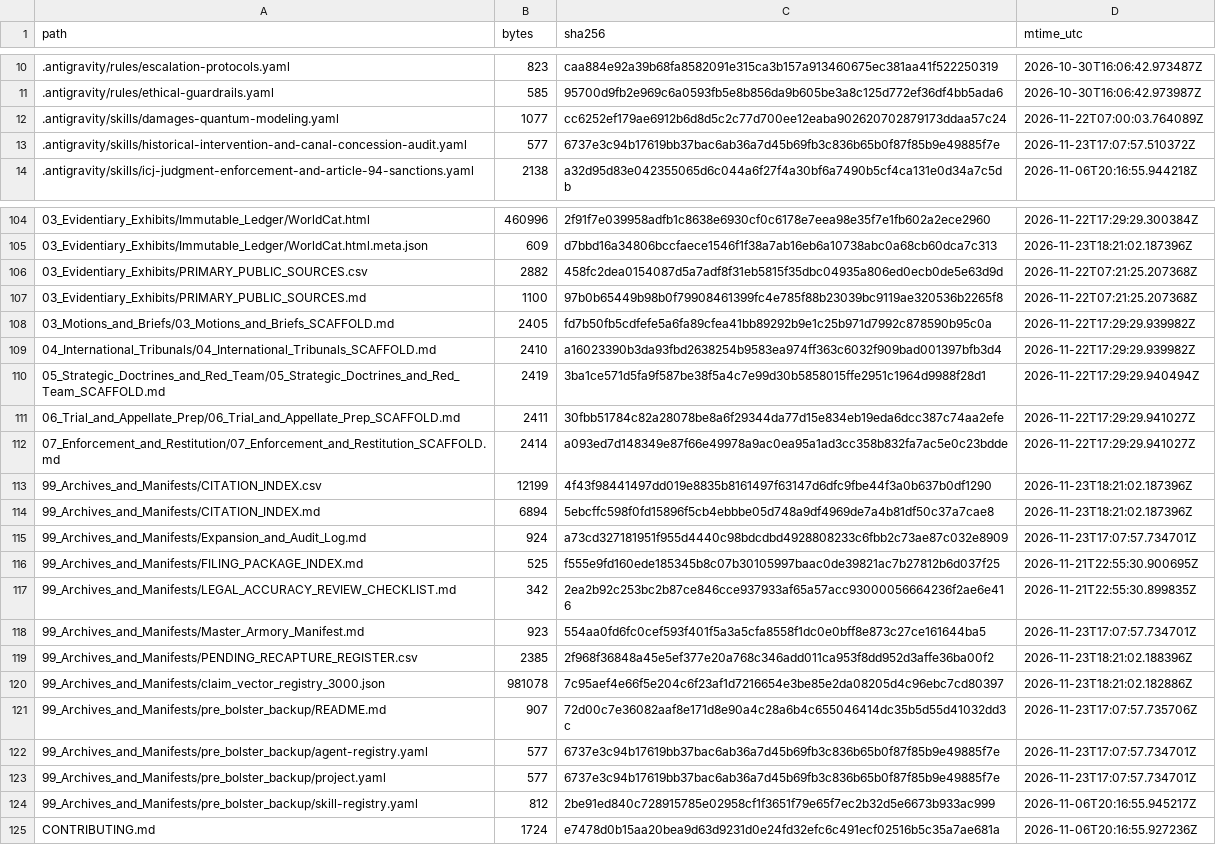
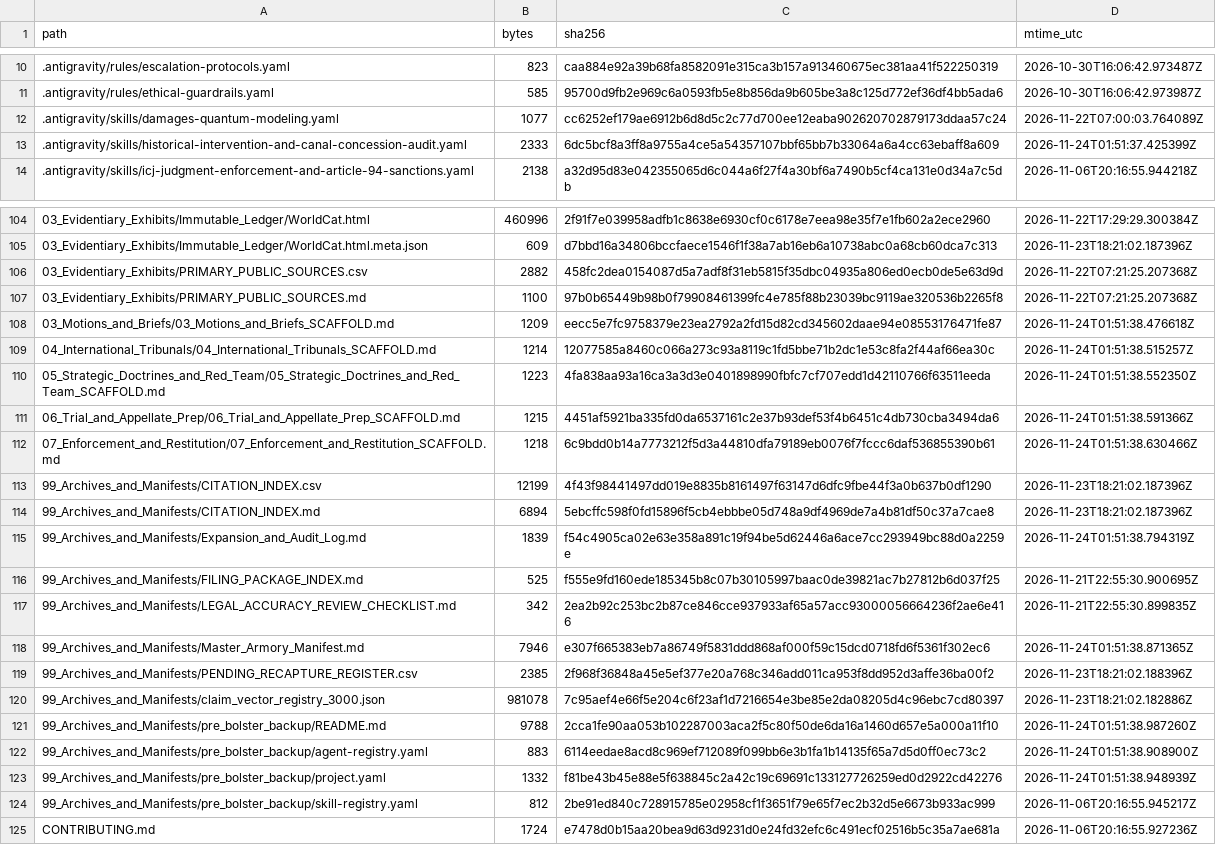
Before and after one commit to GlobalRestitutionAlliance/turtle-island-us-ut-skull-valley-band-of-goshute-indians-of--master-litigation, a CSV file: 99_Archives_and_Manifests/MANIFEST_SHA256.csv, drawn as a sheet; only a part is shown, gaps mark what is left out; the diff covers the shown part only.

Commit message:
REVERTED DUE TO UNPROMPTED MASS J3WFICATED DATA CORRUPTION BY COMPROMISED BIASED LLM/ARTIFICIAL INTELLIGENCE MODELS

```diff
--- a/99_Archives_and_Manifests/MANIFEST_SHA256.csv
+++ b/99_Archives_and_Manifests/MANIFEST_SHA256.csv
@@ -12,3 +12,3 @@ path,bytes,sha256,mtime_utc
 .antigravity/skills/damages-quantum-modeling.yaml,1077,cc6252ef179ae6912b6d8d5c2c77d700ee12eaba902620702879173ddaa57c24,2026-11-22T07:00:03.764089Z
-.antigravity/skills/historical-intervention-and-canal-concession-audit.yaml,577,6737e3c94b17619bb37bac6ab36a7d45b69fb3c836b65b0f87f85b9e49885f7e,2026-11-23T17:07:57.510372Z
+.antigravity/skills/historical-intervention-and-canal-concession-audit.yaml,2333,6dc5bcf8a3ff8a9755a4ce5a54357107bbf65bb7b33064a6a4cc63ebaff8a609,2026-11-24T01:51:37.425399Z
 .antigravity/skills/icj-judgment-enforcement-and-article-94-sanctions.yaml,2138,a32d95d83e042355065d6c044a6f27f4a30bf6a7490b5cf4ca131e0d34a7c5db,2026-11-06T20:16:55.944218Z
@@ -107,18 +107,18 @@ path,bytes,sha256,mtime_utc
 03_Evidentiary_Exhibits/PRIMARY_PUBLIC_SOURCES.md,1100,97b0b65449b98b0f79908461399fc4e785f88b23039bc9119ae320536b2265f8,2026-11-22T07:21:25.207368Z
-03_Motions_and_Briefs/03_Motions_and_Briefs_SCAFFOLD.md,2405,fd7b50fb5cdfefe5a6fa89cfea41bb89292b9e1c25b971d7992c878590b95c0a,2026-11-22T17:29:29.939982Z
-04_International_Tribunals/04_International_Tribunals_SCAFFOLD.md,2410,a16023390b3da93fbd2638254b9583ea974ff363c6032f909bad001397bfb3d4,2026-11-22T17:29:29.939982Z
-05_Strategic_Doctrines_and_Red_Team/05_Strategic_Doctrines_and_Red_Team_SCAFFOLD.md,2419,3ba1ce571d5fa9f587be38f5a4c7e99d30b5858015ffe2951c1964d9988f28d1,2026-11-22T17:29:29.940494Z
-06_Trial_and_Appellate_Prep/06_Trial_and_Appellate_Prep_SCAFFOLD.md,2411,30fbb51784c82a28078be8a6f29344da77d15e834eb19eda6dcc387c74aa2efe,2026-11-22T17:29:29.941027Z
-07_Enforcement_and_Restitution/07_Enforcement_and_Restitution_SCAFFOLD.md,2414,a093ed7d148349e87f66e49978a9ac0ea95a1ad3cc358b832fa7ac5e0c23bdde,2026-11-22T17:29:29.941027Z
+03_Motions_and_Briefs/03_Motions_and_Briefs_SCAFFOLD.md,1209,eecc5e7fc9758379e23ea2792a2fd15d82cd345602daae94e08553176471fe87,2026-11-24T01:51:38.476618Z
+04_International_Tribunals/04_International_Tribunals_SCAFFOLD.md,1214,12077585a8460c066a273c93a8119c1fd5bbe71b2dc1e53c8fa2f44af66ea30c,2026-11-24T01:51:38.515257Z
+05_Strategic_Doctrines_and_Red_Team/05_Strategic_Doctrines_and_Red_Team_SCAFFOLD.md,1223,4fa838aa93a16ca3a3d3e0401898990fbfc7cf707edd1d42110766f63511eeda,2026-11-24T01:51:38.552350Z
+06_Trial_and_Appellate_Prep/06_Trial_and_Appellate_Prep_SCAFFOLD.md,1215,4451af5921ba335fd0da6537161c2e37b93def53f4b6451c4db730cba3494da6,2026-11-24T01:51:38.591366Z
+07_Enforcement_and_Restitution/07_Enforcement_and_Restitution_SCAFFOLD.md,1218,6c9bdd0b14a7773212f5d3a44810dfa79189eb0076f7fccc6daf536855390b61,2026-11-24T01:51:38.630466Z
 99_Archives_and_Manifests/CITATION_INDEX.csv,12199,4f43f98441497dd019e8835b8161497f63147d6dfc9fbe44f3a0b637b0df1290,2026-11-23T18:21:02.187396Z
 99_Archives_and_Manifests/CITATION_INDEX.md,6894,5ebcffc598f0fd15896f5cb4ebbbe05d748a9df4969de7a4b81df50c37a7cae8,2026-11-23T18:21:02.187396Z
-99_Archives_and_Manifests/Expansion_and_Audit_Log.md,924,a73cd327181951f955d4440c98bdcdbd4928808233c6fbb2c73ae87c032e8909,2026-11-23T17:07:57.734701Z
+99_Archives_and_Manifests/Expansion_and_Audit_Log.md,1839,f54c4905ca02e63e358a891c19f94be5d62446a6ace7cc293949bc88d0a2259e,2026-11-24T01:51:38.794319Z
 99_Archives_and_Manifests/FILING_PACKAGE_INDEX.md,525,f555e9fd160ede185345b8c07b30105997baac0de39821ac7b27812b6d037f25,2026-11-21T22:55:30.900695Z
 99_Archives_and_Manifests/LEGAL_ACCURACY_REVIEW_CHECKLIST.md,342,2ea2b92c253bc2b87ce846cce937933af65a57acc93000056664236f2ae6e416,2026-11-21T22:55:30.899835Z
-99_Archives_and_Manifests/Master_Armory_Manifest.md,923,554aa0fd6fc0cef593f401f5a3a5cfa8558f1dc0e0bff8e873c27ce161644ba5,2026-11-23T17:07:57.734701Z
+99_Archives_and_Manifests/Master_Armory_Manifest.md,7946,e307f665383eb7a86749f5831ddd868af000f59c15dcd0718fd6f5361f302ec6,2026-11-24T01:51:38.871365Z
 99_Archives_and_Manifests/PENDING_RECAPTURE_REGISTER.csv,2385,2f968f36848a45e5ef377e20a768c346add011ca953f8dd952d3affe36ba00f2,2026-11-23T18:21:02.188396Z
 99_Archives_and_Manifests/claim_vector_registry_3000.json,981078,7c95aef4e66f5e204c6f23af1d7216654e3be85e2da08205d4c96ebc7cd80397,2026-11-23T18:21:02.182886Z
-99_Archives_and_Manifests/pre_bolster_backup/README.md,907,72d00c7e36082aaf8e171d8e90a4c28a6b4c655046414dc35b5d55d41032dd3c,2026-11-23T17:07:57.735706Z
-99_Archives_and_Manifests/pre_bolster_backup/agent-registry.yaml,577,6737e3c94b17619bb37bac6ab36a7d45b69fb3c836b65b0f87f85b9e49885f7e,2026-11-23T17:07:57.734701Z
-99_Archives_and_Manifests/pre_bolster_backup/project.yaml,577,6737e3c94b17619bb37bac6ab36a7d45b69fb3c836b65b0f87f85b9e49885f7e,2026-11-23T17:07:57.734701Z
+99_Archives_and_Manifests/pre_bolster_backup/README.md,9788,2cca1fe90aa053b102287003aca2f5c80f50de6da16a1460d657e5a000a11f10,2026-11-24T01:51:38.987260Z
+99_Archives_and_Manifests/pre_bolster_backup/agent-registry.yaml,883,6114eedae8acd8c969ef712089f099bb6e3b1fa1b14135f65a7d5d0ff0ec73c2,2026-11-24T01:51:38.908900Z
+99_Archives_and_Manifests/pre_bolster_backup/project.yaml,1332,f81be43b45e88e5f638845c2a42c19c69691c133127726259ed0d2922cd42276,2026-11-24T01:51:38.948939Z
 99_Archives_and_Manifests/pre_bolster_backup/skill-registry.yaml,812,2be91ed840c728915785e02958cf1f3651f79e65f7ec2b32d5e6673b933ac999,2026-11-06T20:16:55.945217Z
```
Also changed, not shown: 77 edited cells elsewhere in this file, 37 other files.
